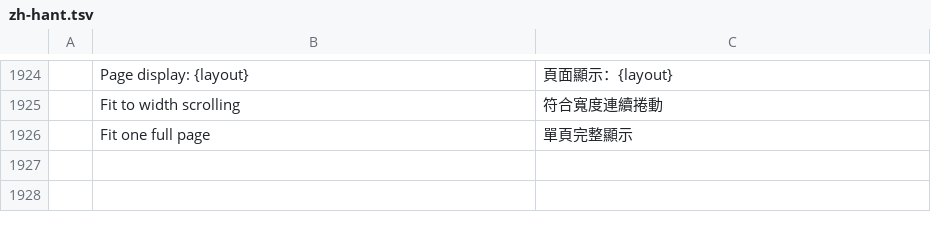
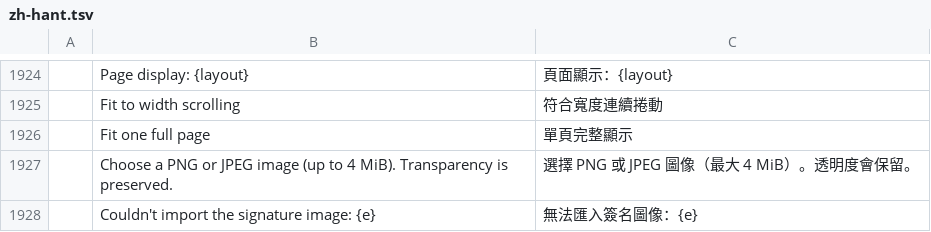
Before and after one commit to AutoHenry/printcraft, a TSV file: crates/ui-egui/src/i18n/zh-hant.tsv, drawn as a sheet; only a part is shown, gaps mark what is left out.

```diff
--- a/crates/ui-egui/src/i18n/zh-hant.tsv
+++ b/crates/ui-egui/src/i18n/zh-hant.tsv
@@ -1926 +1926,3 @@
 	Fit one full page	單頁完整顯示
+	Choose a PNG or JPEG image (up to 4 MiB). Transparency is preserved.	選擇 PNG 或 JPEG 圖像（最大 4 MiB）。透明度會保留。
+	Couldn't import the signature image: {e}	無法匯入簽名圖像：{e}
```
Also changed, not shown: crates/ui-egui/src/i18n/es.tsv, crates/ui-egui/src/i18n/fr.tsv, 27 other files.
